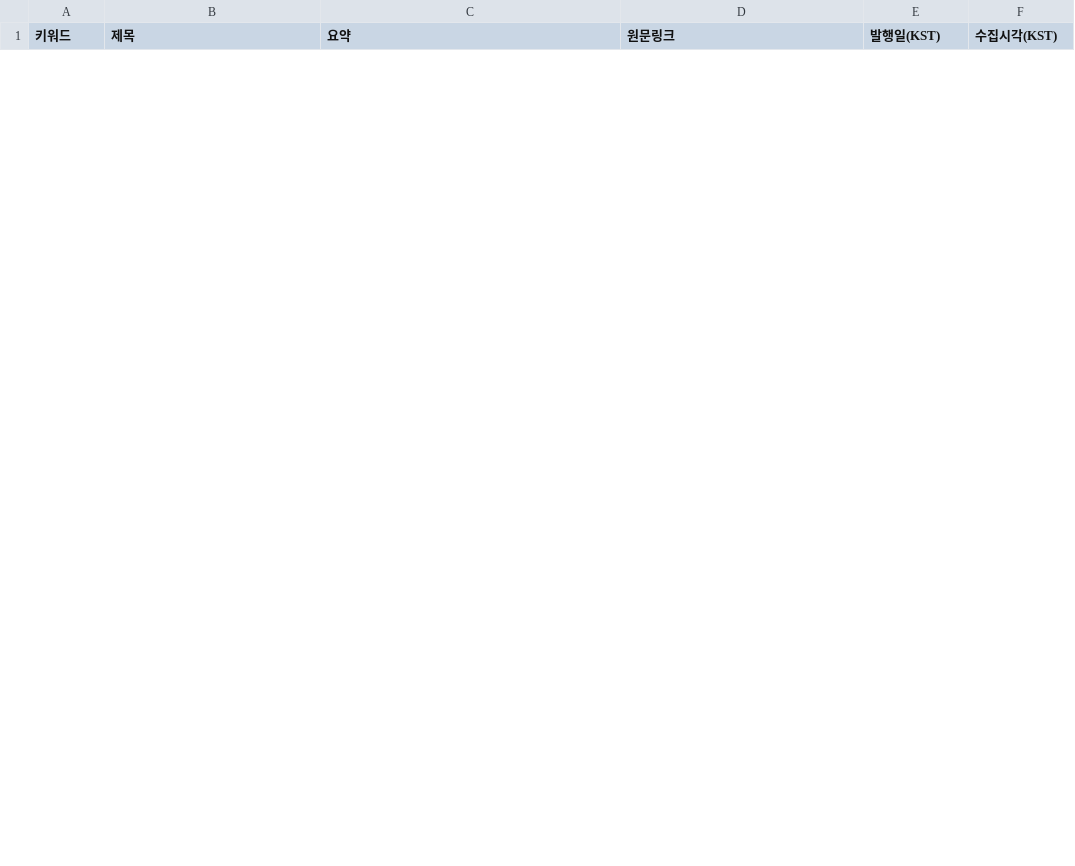
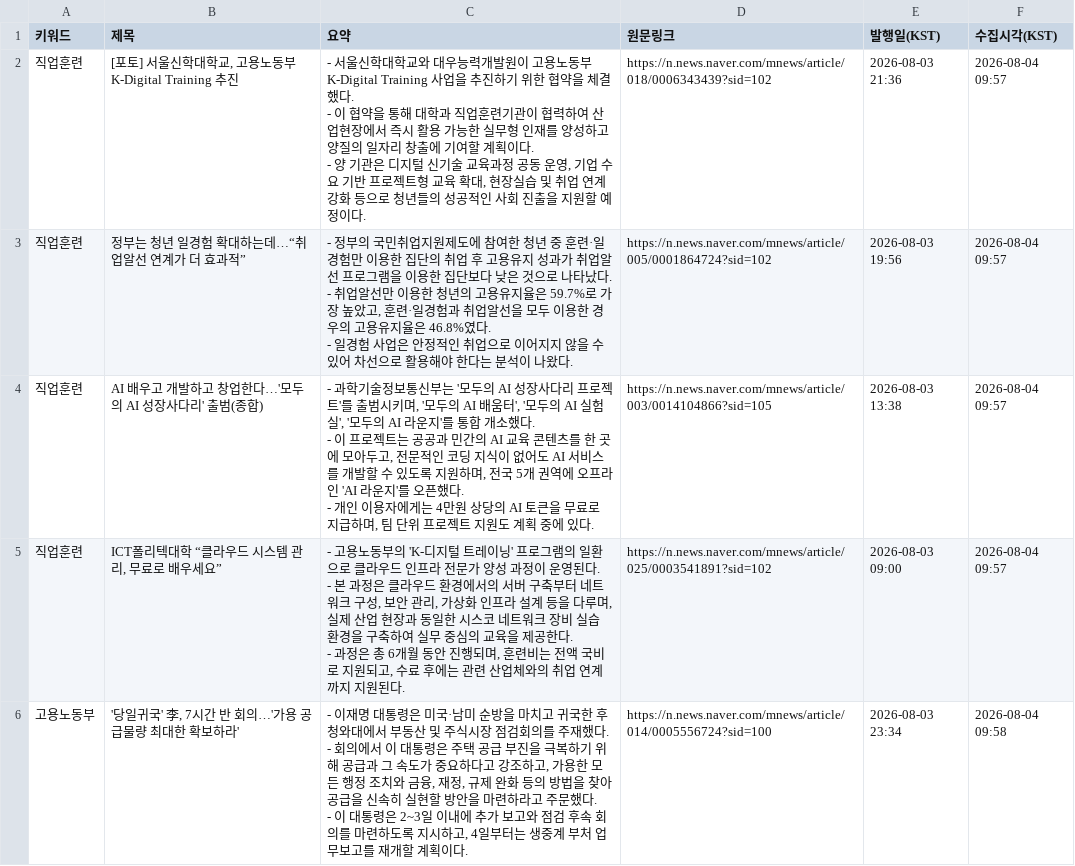
Before and after one commit to HyunJineeeee/news-report, a CSV file: data/NEW_latest.csv, drawn as a sheet; only a part is shown; ↵ is a line break in a cell; the diff covers the shown part only; the diff names each change by its address in the sheet, - before the commit and + after, or states it on an @@ line.

```diff
--- a/data/NEW_latest.csv
+++ b/data/NEW_latest.csv
+row 2: 직업훈련 | [포토] 서울신학대학교, 고용노동부 K-Digital Training 추진 | - 서울신학대학교와 대우능력개발원이 고용노동부 K-Digital Training 사업을 추진하기 위한 협약을 체결했다. ↵ - 이 협약을 통해 대학과 직업훈련기관이 협력하여 산업현장에서 즉시 활용 가능한 실무형 인재를 양성하고 양질의 일자리 창출에 기여할 계획이다. ↵ - 양 기관은 디지털 신기술 교육과정 공동 운영, 기업 수요 기반 프로젝트형 교육 확대, 현장실습 및 취업 연계 강화 등으로 청년들의 성공적인 사회 진출을 지원할 예정이다. | https://n.news.naver.com/mnews/article/018/0006343439?sid=102 | 2026-08-03 21:36 | 2026-08-04 09:57
+row 3: 직업훈련 | 정부는 청년 일경험 확대하는데…“취업알선 연계가 더 효과적” | - 정부의 국민취업지원제도에 참여한 청년 중 훈련·일경험만 이용한 집단의 취업 후 고용유지 성과가 취업알선 프로그램을 이용한 집단보다 낮은 것으로 나타났다. ↵ - 취업알선만 이용한 청년의 고용유지율은 59.7%로 가장 높았고, 훈련·일경험과 취업알선을 모두 이용한 경우의 고용유지율은 46.8%였다. ↵ - 일경험 사업은 안정적인 취업으로 이어지지 않을 수 있어 차선으로 활용해야 한다는 분석이 나왔다. | https://n.news.naver.com/mnews/article/005/0001864724?sid=102 | 2026-08-03 19:56 | 2026-08-04 09:57
+row 4: 직업훈련 | AI 배우고 개발하고 창업한다…'모두의 AI 성장사다리' 출범(종합) | - 과학기술정보통신부는 '모두의 AI 성장사다리 프로젝트'를 출범시키며, '모두의 AI 배움터', '모두의 AI 실험실', '모두의 AI 라운지'를 통합 개소했다. ↵ - 이 프로젝트는 공공과 민간의 AI 교육 콘텐츠를 한 곳에 모아두고, 전문적인 코딩 지식이 없어도 AI 서비스를 개발할 수 있도록 지원하며, 전국 5개 권역에 오프라인 'AI 라운지'를 오픈했다. ↵ - 개인 이용자에게는 4만원 상당의 AI 토큰을 무료로 지급하며, 팀 단위 프로젝트 지원도 계획 중에 있다. | https://n.news.naver.com/mnews/article/003/0014104866?sid=105 | 2026-08-03 13:38 | 2026-08-04 09:57
+row 5: 직업훈련 | ICT폴리텍대학 “클라우드 시스템 관리, 무료로 배우세요” | - 고용노동부의 'K-디지털 트레이닝' 프로그램의 일환으로 클라우드 인프라 전문가 양성 과정이 운영된다. ↵ - 본 과정은 클라우드 환경에서의 서버 구축부터 네트워크 구성, 보안 관리, 가상화 인프라 설계 등을 다루며, 실제 산업 현장과 동일한 시스코 네트워크 장비 실습 환경을 구축하여 실무 중심의 교육을 제공한다. ↵ - 과정은 총 6개월 동안 진행되며, 훈련비는 전액 국비로 지원되고, 수료 후에는 관련 산업체와의 취업 연계까지 지원된다. | https://n.news.naver.com/mnews/article/025/0003541891?sid=102 | 2026-08-03 09:00 | 2026-08-04 09:57
+row 6: 고용노동부 | '당일귀국' 李, 7시간 반 회의…'가용 공급물량 최대한 확보하라' | - 이재명 대통령은 미국·남미 순방을 마치고 귀국한 후 청와대에서 부동산 및 주식시장 점검회의를 주재했다. ↵ - 회의에서 이 대통령은 주택 공급 부진을 극복하기 위해 공급과 그 속도가 중요하다고 강조하고, 가용한 모든 행정 조치와 금융, 재정, 규제 완화 등의 방법을 찾아 공급을 신속히 실현할 방안을 마련하라고 주문했다. ↵ - 이 대통령은 2~3일 이내에 추가 보고와 점검 후속 회의를 마련하도록 지시하고, 4일부터는 생중계 부처 업무보고를 재개할 계획이다. | https://n.news.naver.com/mnews/article/014/0005556724?sid=100 | 2026-08-03 23:34 | 2026-08-04 09:58
```
Also changed, not shown: 4 added rows and 8 removed rows elsewhere in this file, data/ALL.csv.
